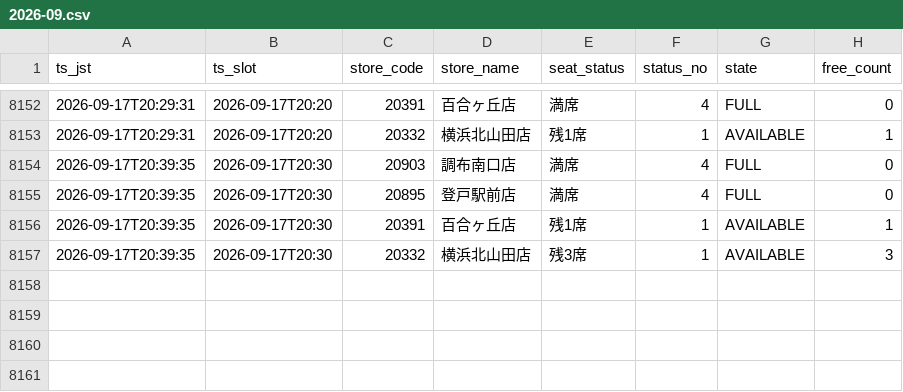
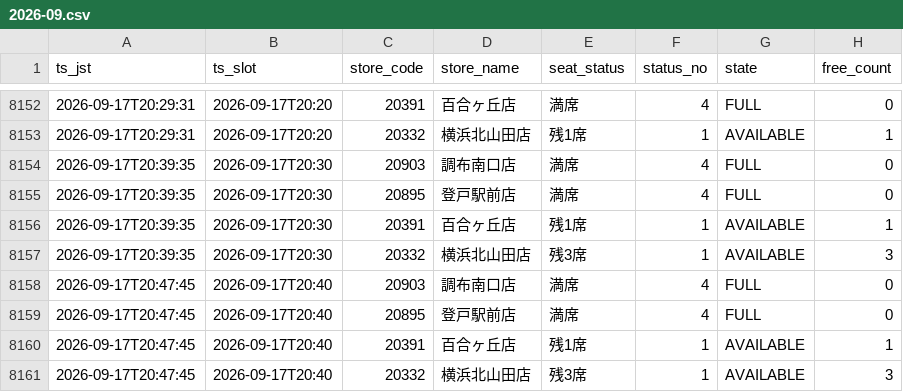
Before and after one commit to masa9231941-svg/kaikatsu-darts-notify, a CSV file: data/log/2026-09.csv, drawn as a sheet; only a part is shown, gaps mark what is left out; the diff names each change by its address in the sheet, - before the commit and + after, or states it on an @@ line.

```diff
--- a/data/log/2026-09.csv
+++ b/data/log/2026-09.csv
+row 8158: 2026-09-17T20:47:45 | 2026-09-17T20:40 | 20903 | 調布南口店 | 満席 | 4 | FULL | 0
+row 8159: 2026-09-17T20:47:45 | 2026-09-17T20:40 | 20895 | 登戸駅前店 | 満席 | 4 | FULL | 0
+row 8160: 2026-09-17T20:47:45 | 2026-09-17T20:40 | 20391 | 百合ヶ丘店 | 残1席 | 1 | AVAILABLE | 1
+row 8161: 2026-09-17T20:47:45 | 2026-09-17T20:40 | 20332 | 横浜北山田店 | 残3席 | 1 | AVAILABLE | 3
```
Also changed, not shown: 1 other file.
